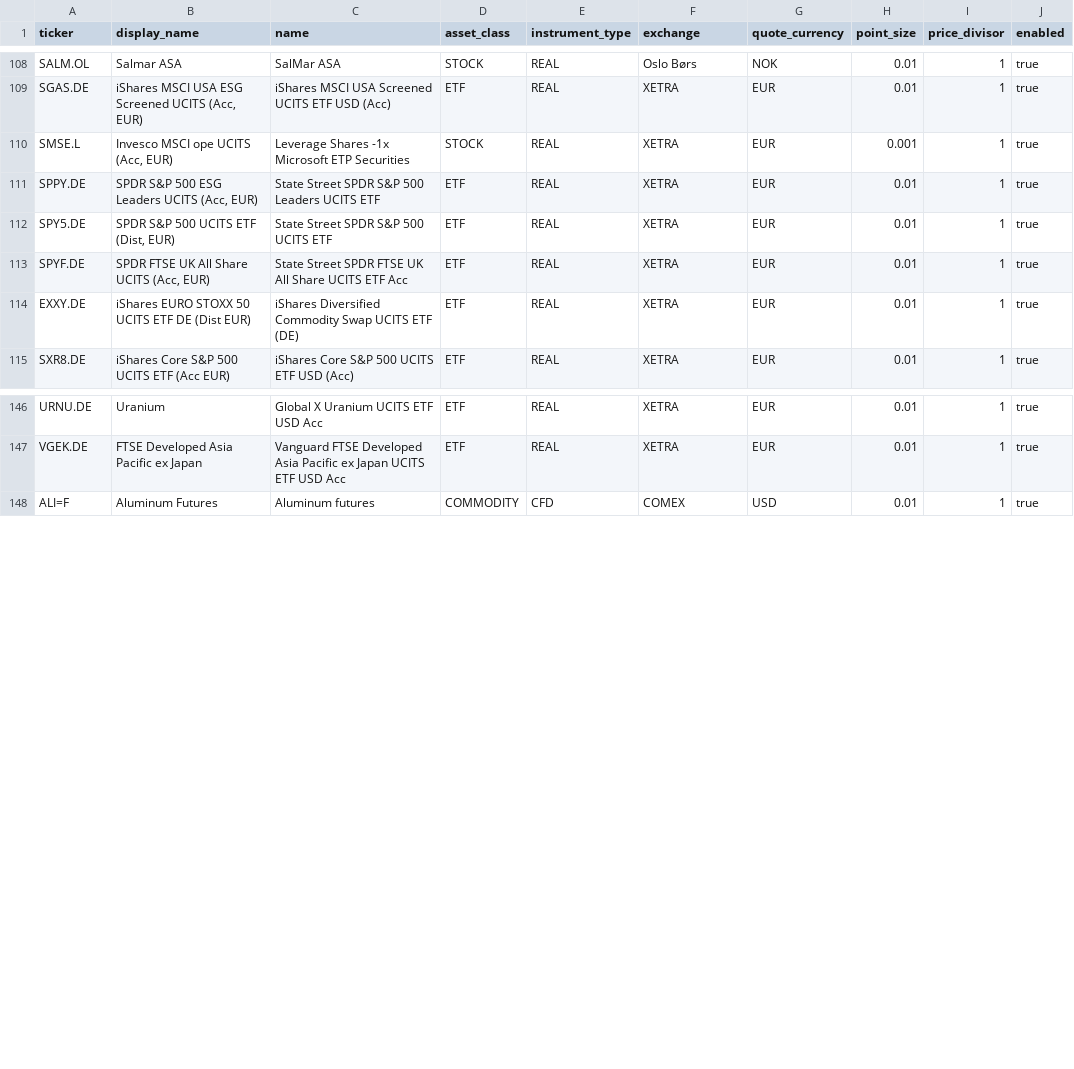
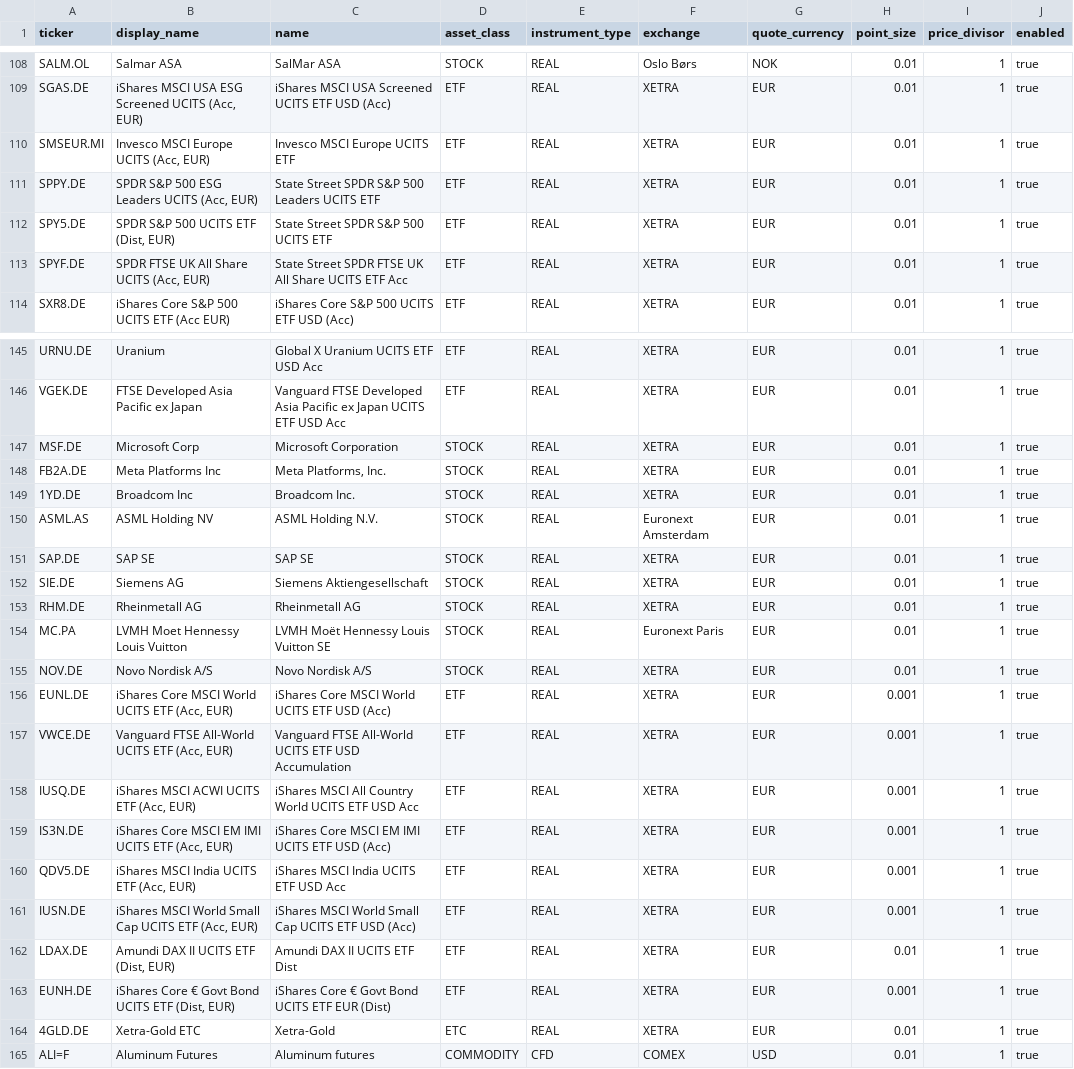
Before and after one commit to alinsoare/chartwatch, a CSV file: data/symbols.csv, drawn as a sheet; only a part is shown, gaps mark what is left out; the diff covers the shown part only.

Commit message:
update innstruments list

```diff
--- a/data/symbols.csv
+++ b/data/symbols.csv
@@ -109,3 +109,3 @@ SALM.OL,Salmar ASA,SalMar ASA,STOCK,REAL,Oslo Børs,NOK,0.01,1,true
 SGAS.DE,"iShares MSCI USA ESG Screened UCITS (Acc, EUR)",iShares MSCI USA Screened UCITS ETF USD (Acc),ETF,REAL,XETRA,EUR,0.01,1,true
-SMSE.L,"Invesco MSCI ope UCITS (Acc, EUR)",Leverage Shares -1x Microsoft ETP Securities,STOCK,REAL,XETRA,EUR,0.001,1,true
+SMSEUR.MI,"Invesco MSCI Europe UCITS (Acc, EUR)",Invesco MSCI Europe UCITS ETF,ETF,REAL,XETRA,EUR,0.01,1,true
 SPPY.DE,"SPDR S&P 500 ESG Leaders UCITS (Acc, EUR)",State Street SPDR S&P 500 Leaders UCITS ETF,ETF,REAL,XETRA,EUR,0.01,1,true
@@ -113,3 +113,2 @@ SPY5.DE,"SPDR S&P 500 UCITS ETF (Dist, EUR)",State Street SPDR S&P 500 UCITS ETF
 SPYF.DE,"SPDR FTSE UK All Share UCITS (Acc, EUR)",State Street SPDR FTSE UK All Share UCITS ETF Acc,ETF,REAL,XETRA,EUR,0.01,1,true
-EXXY.DE,iShares EURO STOXX 50 UCITS ETF DE (Dist EUR),iShares Diversified Commodity Swap UCITS ETF (DE),ETF,REAL,XETRA,EUR,0.01,1,true
 SXR8.DE,iShares Core S&P 500 UCITS ETF (Acc EUR),iShares Core S&P 500 UCITS ETF USD (Acc),ETF,REAL,XETRA,EUR,0.01,1,true
@@ -147,2 +146,20 @@ URNU.DE,Uranium,Global X Uranium UCITS ETF USD Acc,ETF,REAL,XETRA,EUR,0.01,1,tru
 VGEK.DE,FTSE Developed Asia Pacific ex Japan,Vanguard FTSE Developed Asia Pacific ex Japan UCITS ETF USD Acc,ETF,REAL,XETRA,EUR,0.01,1,true
+MSF.DE,Microsoft Corp,Microsoft Corporation,STOCK,REAL,XETRA,EUR,0.01,1,true
+FB2A.DE,Meta Platforms Inc,"Meta Platforms, Inc.",STOCK,REAL,XETRA,EUR,0.01,1,true
+1YD.DE,Broadcom Inc,Broadcom Inc.,STOCK,REAL,XETRA,EUR,0.01,1,true
+ASML.AS,ASML Holding NV,ASML Holding N.V.,STOCK,REAL,Euronext Amsterdam,EUR,0.01,1,true
+SAP.DE,SAP SE,SAP SE,STOCK,REAL,XETRA,EUR,0.01,1,true
+SIE.DE,Siemens AG,Siemens Aktiengesellschaft,STOCK,REAL,XETRA,EUR,0.01,1,true
+RHM.DE,Rheinmetall AG,Rheinmetall AG,STOCK,REAL,XETRA,EUR,0.01,1,true
+MC.PA,LVMH Moet Hennessy Louis Vuitton,LVMH Moët Hennessy Louis Vuitton SE,STOCK,REAL,Euronext Paris,EUR,0.01,1,true
+NOV.DE,Novo Nordisk A/S,Novo Nordisk A/S,STOCK,REAL,XETRA,EUR,0.01,1,true
+EUNL.DE,"iShares Core MSCI World UCITS ETF (Acc, EUR)",iShares Core MSCI World UCITS ETF USD (Acc),ETF,REAL,XETRA,EUR,0.001,1,true
+VWCE.DE,"Vanguard FTSE All-World UCITS ETF (Acc, EUR)",Vanguard FTSE All-World UCITS ETF USD Accumulation,ETF,REAL,XETRA,EUR,0.001,1,true
+IUSQ.DE,"iShares MSCI ACWI UCITS ETF (Acc, EUR)",iShares MSCI All Country World UCITS ETF USD Acc,ETF,REAL,XETRA,EUR,0.001,1,true
+IS3N.DE,"iShares Core MSCI EM IMI UCITS ETF (Acc, EUR)",iShares Core MSCI EM IMI UCITS ETF USD (Acc),ETF,REAL,XETRA,EUR,0.001,1,true
+QDV5.DE,"iShares MSCI India UCITS ETF (Acc, EUR)",iShares MSCI India UCITS ETF USD Acc,ETF,REAL,XETRA,EUR,0.001,1,true
+IUSN.DE,"iShares MSCI World Small Cap UCITS ETF (Acc, EUR)",iShares MSCI World Small Cap UCITS ETF USD (Acc),ETF,REAL,XETRA,EUR,0.001,1,true
+LDAX.DE,"Amundi DAX II UCITS ETF (Dist, EUR)",Amundi DAX II UCITS ETF Dist,ETF,REAL,XETRA,EUR,0.01,1,true
+EUNH.DE,"iShares Core € Govt Bond UCITS ETF (Dist, EUR)",iShares Core € Govt Bond UCITS ETF EUR (Dist),ETF,REAL,XETRA,EUR,0.001,1,true
+4GLD.DE,Xetra-Gold ETC,Xetra-Gold,ETC,REAL,XETRA,EUR,0.01,1,true
 ALI=F,Aluminum Futures,Aluminum futures,COMMODITY,CFD,COMEX,USD,0.01,1,true
```
Also changed, not shown: 1 edited cell elsewhere in this file.
